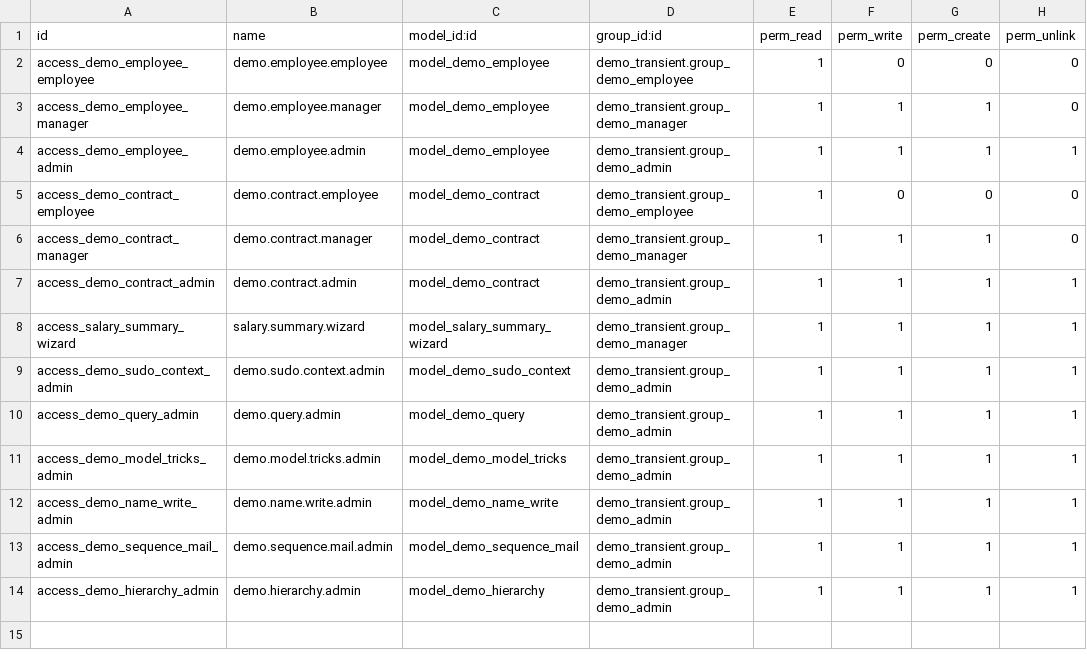
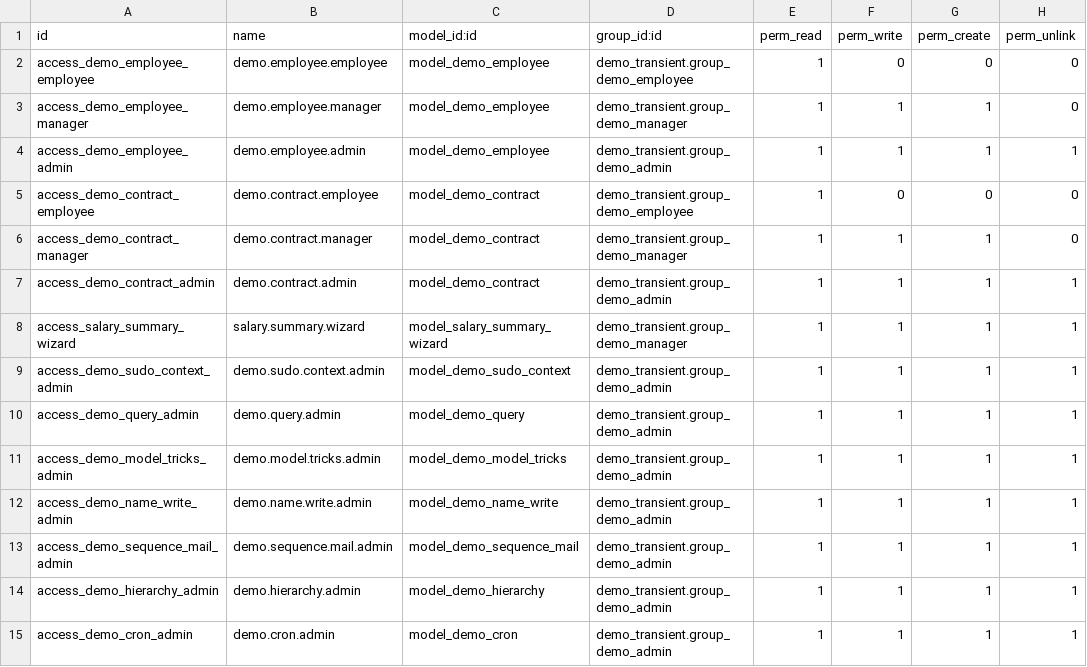
Before and after one commit to giodong34567/my-odoo, a CSV file: addons_custom/demo_transient/security/ir.model.access.csv, drawn as a sheet; the diff names each change by its address in the sheet, - before the commit and + after, or states it on an @@ line.

Commit message:
udpate demo

```diff
--- a/addons_custom/demo_transient/security/ir.model.access.csv
+++ b/addons_custom/demo_transient/security/ir.model.access.csv
+row 15: access_demo_cron_admin | demo.cron.admin | model_demo_cron | demo_transient.group_demo_admin | 1 | 1 | 1 | 1
```
Also changed, not shown: 5 other files.
